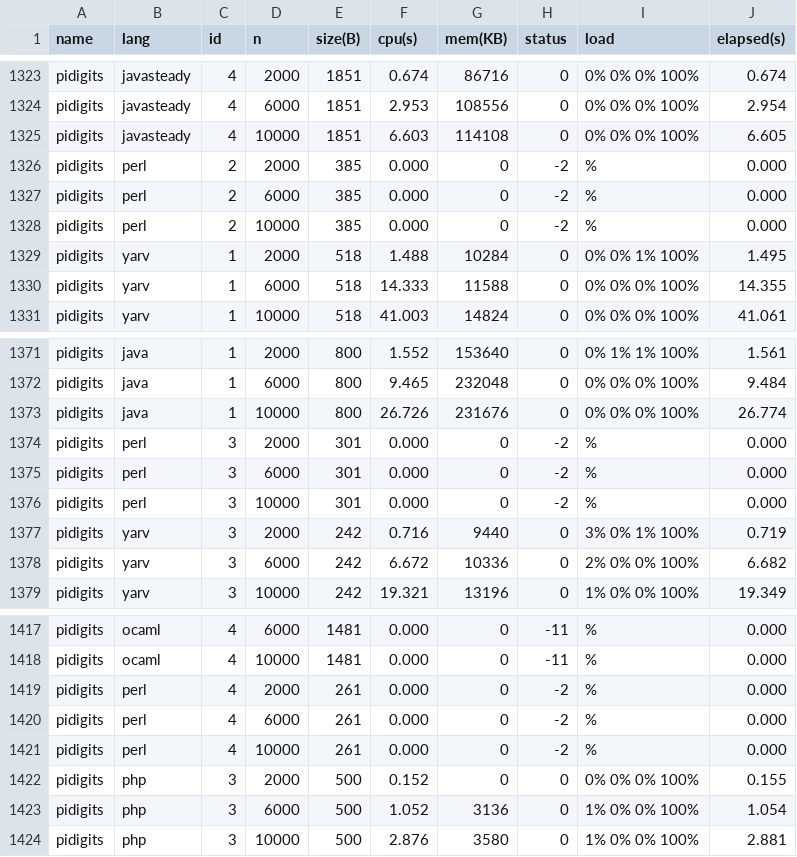
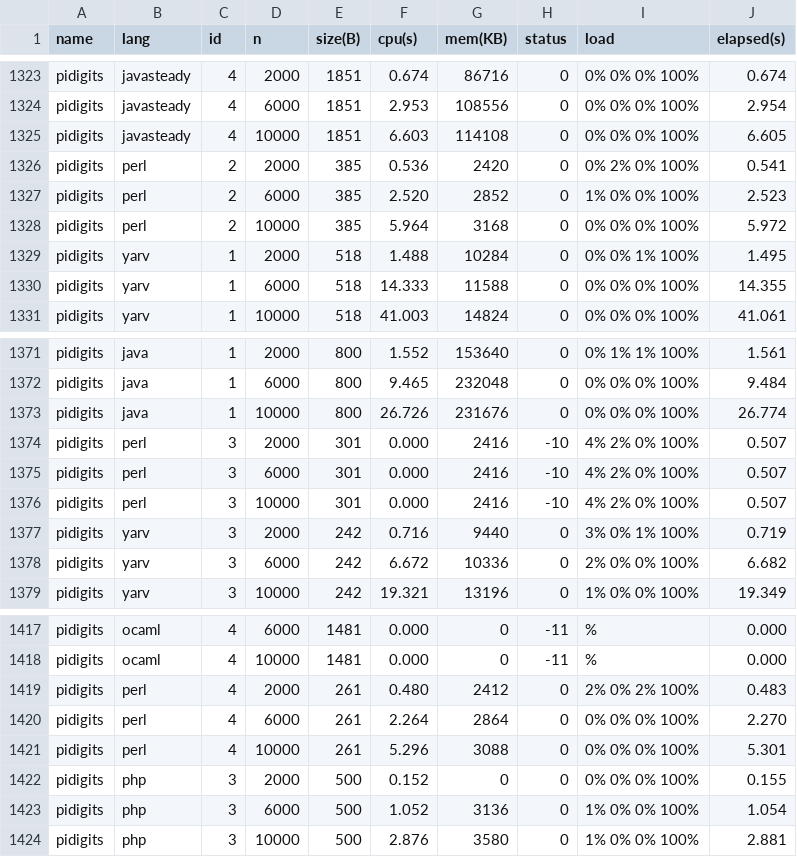
Before and after one commit to Dundee/benchmarksgame, a CSV file: website/websites/u32/data/ndata.csv, drawn as a sheet; only a part is shown, gaps mark what is left out; the diff covers the shown part only.

```diff
--- a/website/websites/u32/data/ndata.csv
+++ b/website/websites/u32/data/ndata.csv
@@ -1325,5 +1325,5 @@ pidigits,javasteady,4,6000,1851,2.953,108556,0,0% 0% 0% 100%,2.954
 pidigits,javasteady,4,10000,1851,6.603,114108,0,0% 0% 0% 100%,6.605
-pidigits,perl,2,2000,385,0.000,0,-2,%,0.000
-pidigits,perl,2,6000,385,0.000,0,-2,%,0.000
-pidigits,perl,2,10000,385,0.000,0,-2,%,0.000
+pidigits,perl,2,2000,385,0.536,2420,0,0% 2% 0% 100%,0.541
+pidigits,perl,2,6000,385,2.520,2852,0,1% 0% 0% 100%,2.523
+pidigits,perl,2,10000,385,5.964,3168,0,0% 0% 0% 100%,5.972
 pidigits,yarv,1,2000,518,1.488,10284,0,0% 0% 1% 100%,1.495
@@ -1373,5 +1373,5 @@ pidigits,java,1,6000,800,9.465,232048,0,0% 0% 0% 100%,9.484
 pidigits,java,1,10000,800,26.726,231676,0,0% 0% 0% 100%,26.774
-pidigits,perl,3,2000,301,0.000,0,-2,%,0.000
-pidigits,perl,3,6000,301,0.000,0,-2,%,0.000
-pidigits,perl,3,10000,301,0.000,0,-2,%,0.000
+pidigits,perl,3,2000,301,0.000,2416,-10,4% 2% 0% 100%,0.507
+pidigits,perl,3,6000,301,0.000,2416,-10,4% 2% 0% 100%,0.507
+pidigits,perl,3,10000,301,0.000,2416,-10,4% 2% 0% 100%,0.507
 pidigits,yarv,3,2000,242,0.716,9440,0,3% 0% 1% 100%,0.719
@@ -1418,5 +1418,5 @@ pidigits,ocaml,4,6000,1481,0.000,0,-11,%,0.000
 pidigits,ocaml,4,10000,1481,0.000,0,-11,%,0.000
-pidigits,perl,4,2000,261,0.000,0,-2,%,0.000
-pidigits,perl,4,6000,261,0.000,0,-2,%,0.000
-pidigits,perl,4,10000,261,0.000,0,-2,%,0.000
+pidigits,perl,4,2000,261,0.480,2412,0,2% 0% 2% 100%,0.483
+pidigits,perl,4,6000,261,2.264,2864,0,0% 0% 0% 100%,2.270
+pidigits,perl,4,10000,261,5.296,3088,0,0% 0% 0% 100%,5.301
 pidigits,php,3,2000,500,0.152,0,0,0% 0% 0% 100%,0.155
```
Also changed, not shown: 11 edited cells elsewhere in this file, website/websites/u32/data/data.csv, website/websites/u32q/data/data.csv, 11 other files.
